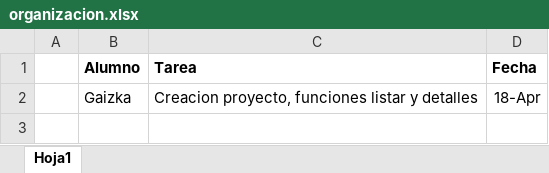
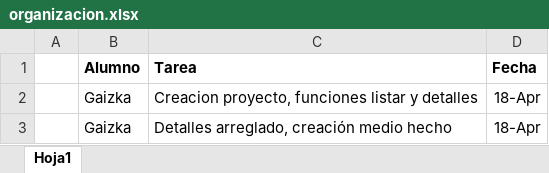
Before and after one commit to GaizkaMiranda/ProyectoWeb2025, an Excel workbook: organizacion.xlsx, sheet Hoja1, drawn as a sheet; values as stored, in another font and other column widths than the file's, no borders; the diff names each change by its address in the sheet, - before the commit and + after, or states it on an @@ line.

Commit message:
detalles arreglado y crear falta arreglar

```diff
--- a/organizacion.xlsx (sheet Hoja1)
+++ b/organizacion.xlsx (sheet Hoja1)
+row 3:  | Gaizka | Detalles arreglado, creación medio hecho | 18-Apr
```
